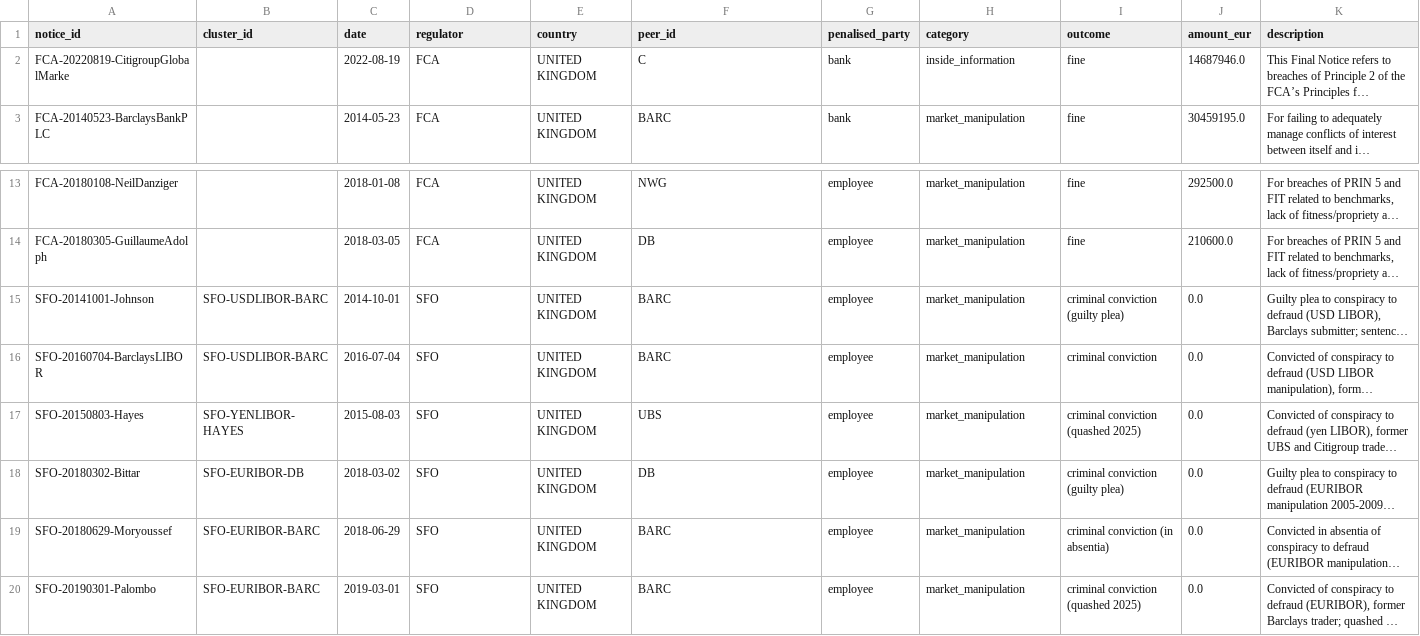
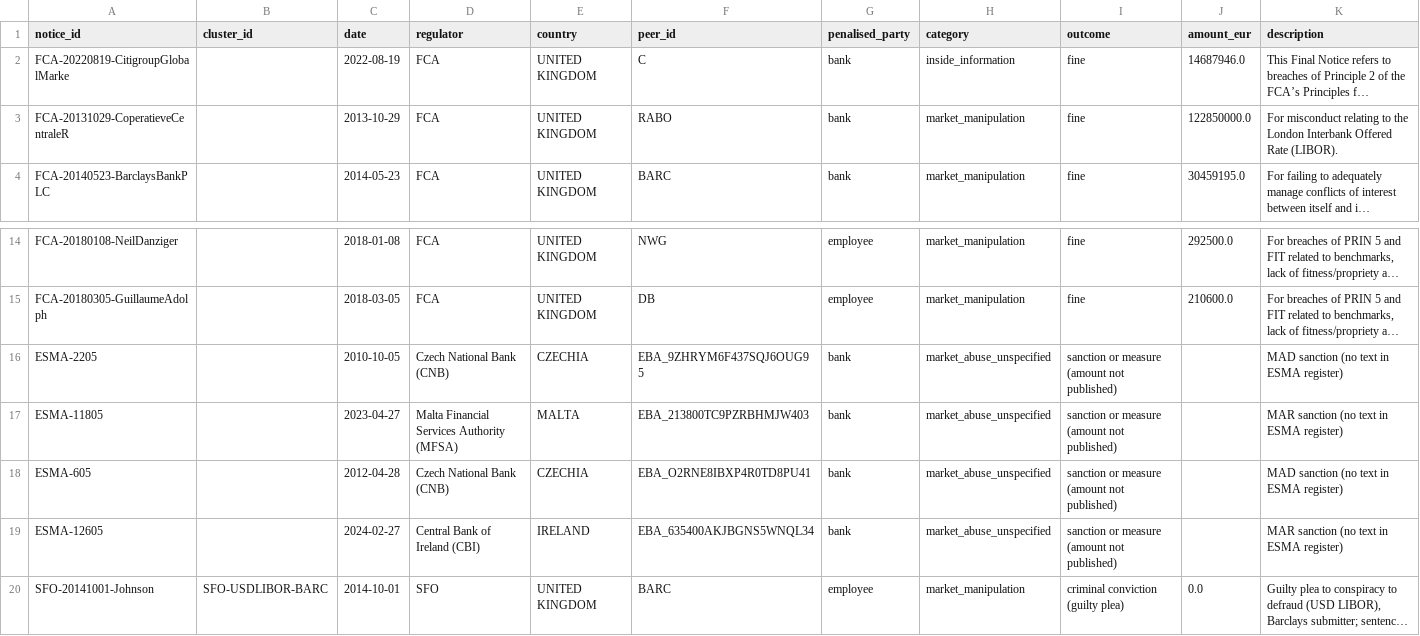
Before and after one commit to vkaps/Oprisk-poc, a CSV file: inputs/events.csv, drawn as a sheet; only a part is shown, gaps mark what is left out; the shorter side is filled out with more unchanged rows; long unchanged cells end in …; rows hold the shown columns only; the diff names each change by its address in the sheet, - before the commit and + after, or states it on an @@ line.

```diff
--- a/inputs/events.csv
+++ b/inputs/events.csv
+row 3: FCA-20131029-CoperatieveCentraleR |  | 2013-10-29 | FCA | UNITED KINGDOM | RABO | bank | market_manipulation | fine | 122850000.0 | For misconduct relating to the London Interbank Offered Rate (LIBOR).
+row 16: ESMA-2205 |  | 2010-10-05 | Czech National Bank (CNB) | CZECHIA | EBA_9ZHRYM6F437SQJ6OUG95 | bank | market_abuse_unspecified | sanction or measure (amount not published) |  | MAD sanction (no text in ESMA register)
+row 17: ESMA-11805 |  | 2023-04-27 | Malta Financial Services Authority (MFSA) | MALTA | EBA_213800TC9PZRBHMJW403 | bank | market_abuse_unspecified | sanction or measure (amount not published) |  | MAR sanction (no text in ESMA register)
+row 18: ESMA-605 |  | 2012-04-28 | Czech National Bank (CNB) | CZECHIA | EBA_O2RNE8IBXP4R0TD8PU41 | bank | market_abuse_unspecified | sanction or measure (amount not published) |  | MAD sanction (no text in ESMA register)
+row 19: ESMA-12605 |  | 2024-02-27 | Central Bank of Ireland (CBI) | IRELAND | EBA_635400AKJBGNS5WNQL34 | bank | market_abuse_unspecified | sanction or measure (amount not published) |  | MAR sanction (no text in ESMA register)
```
Also changed, not shown: data/events_matching_detail.csv, data/events_raw.csv, 12 other files.
